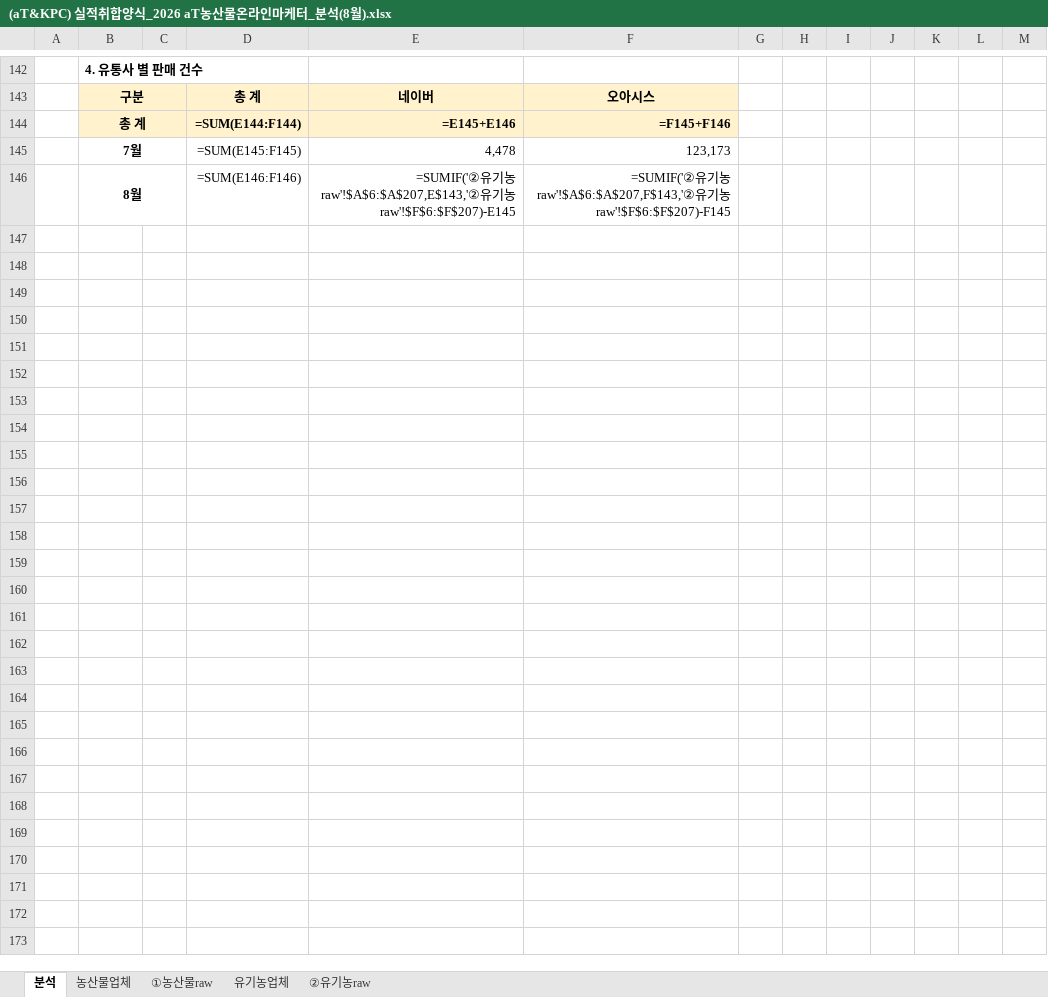
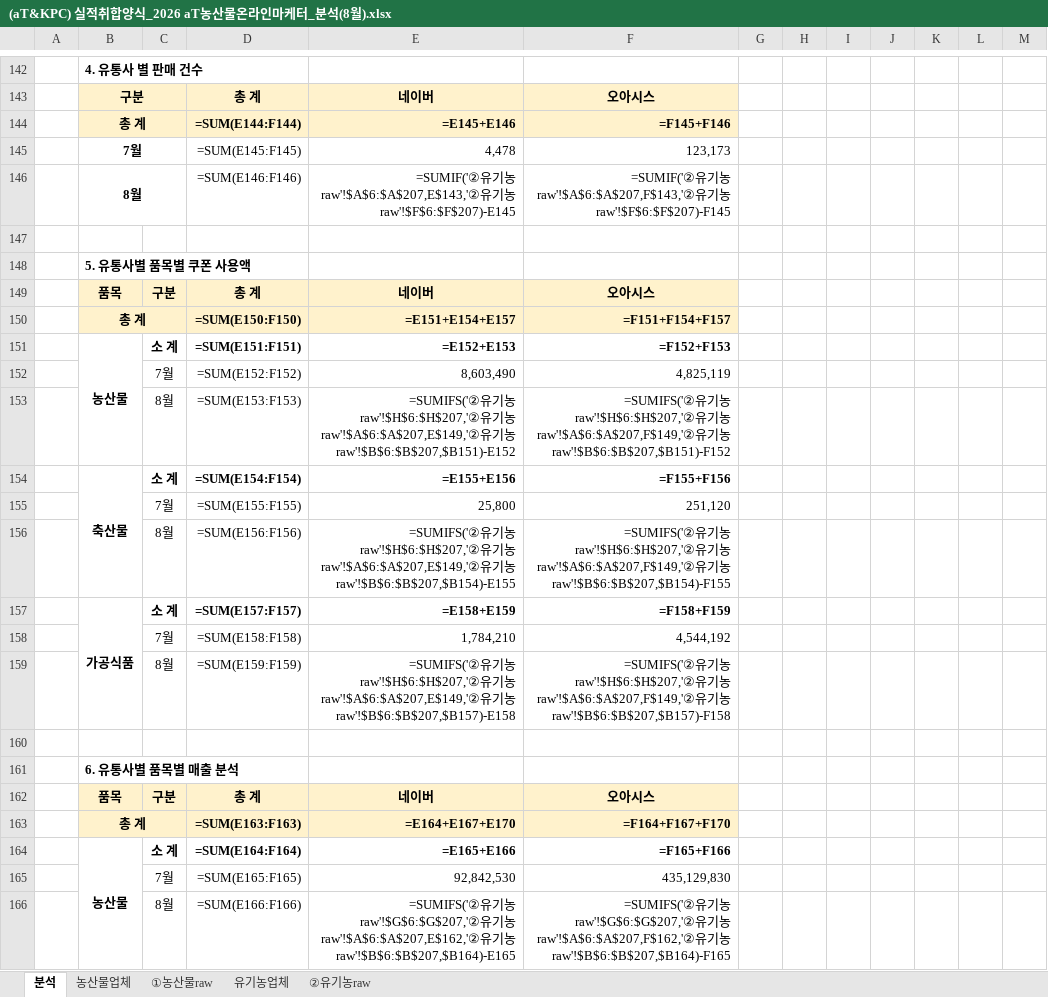
Before and after one commit to jawkimcoding/atsales, an Excel workbook: (aT&KPC) 실적취합양식_2026 aT농산물온라인마케터_분석(8월).xlsx, sheet 분석, drawn as a sheet; only a part is shown, gaps mark what is left out; values as stored, in another font and other column widths than the file's, no borders; formulas without a stored value are shown as written; the diff covers the shown part only; the diff names each change by its address in the sheet, - before the commit and + after, or states it on an @@ line.

```diff
--- a/(aT&KPC) 실적취합양식_2026 aT농산물온라인마케터_분석(8월).xlsx (sheet 분석)
+++ b/(aT&KPC) 실적취합양식_2026 aT농산물온라인마케터_분석(8월).xlsx (sheet 분석)
+row 147: (empty)
+row 148:  | 5. 유통사별 품목별 쿠폰 사용액
+row 149:  | 품목 | 구분 | 총 계 | 네이버 | 오아시스
+row 150:  | 총 계 |  | =SUM(E150:F150) | =E151+E154+E157 | =F151+F154+F157
+row 151:  | 농산물 | 소 계 | =SUM(E151:F151) | =E152+E153 | =F152+F153
+row 152:  |  | 7월 | =SUM(E152:F152) | 8,603,490 | 4,825,119
+row 153:  |  | 8월 | =SUM(E153:F153) | =SUMIFS('②유기농raw'!$H$6:$H$207,'②유기농raw'!$A$6:$A$207,E$149,'②유기농raw'!$B$6:$B$207,$B151)-E152 | =SUMIFS('②유기농raw'!$H$6:$H$207,'②유기농raw'!$A$6:$A$207,F$149,'②유기농raw'!$B$6:$B$207,$B151)-F152
+row 154:  | 축산물 | 소 계 | =SUM(E154:F154) | =E155+E156 | =F155+F156
+row 155:  |  | 7월 | =SUM(E155:F155) | 25,800 | 251,120
+row 156:  |  | 8월 | =SUM(E156:F156) | =SUMIFS('②유기농raw'!$H$6:$H$207,'②유기농raw'!$A$6:$A$207,E$149,'②유기농raw'!$B$6:$B$207,$B154)-E155 | =SUMIFS('②유기농raw'!$H$6:$H$207,'②유기농raw'!$A$6:$A$207,F$149,'②유기농raw'!$B$6:$B$207,$B154)-F155
+row 157:  | 가공식품 | 소 계 | =SUM(E157:F157) | =E158+E159 | =F158+F159
+row 158:  |  | 7월 | =SUM(E158:F158) | 1,784,210 | 4,544,192
+row 159:  |  | 8월 | =SUM(E159:F159) | =SUMIFS('②유기농raw'!$H$6:$H$207,'②유기농raw'!$A$6:$A$207,E$149,'②유기농raw'!$B$6:$B$207,$B157)-E158 | =SUMIFS('②유기농raw'!$H$6:$H$207,'②유기농raw'!$A$6:$A$207,F$149,'②유기농raw'!$B$6:$B$207,$B157)-F158
+row 160: (empty)
+row 161:  | 6. 유통사별 품목별 매출 분석
+row 162:  | 품목 | 구분 | 총 계 | 네이버 | 오아시스
+row 163:  | 총 계 |  | =SUM(E163:F163) | =E164+E167+E170 | =F164+F167+F170
+row 164:  | 농산물 | 소 계 | =SUM(E164:F164) | =E165+E166 | =F165+F166
+row 165:  |  | 7월 | =SUM(E165:F165) | 92,842,530 | 435,129,830
+row 166:  |  | 8월 | =SUM(E166:F166) | =SUMIFS('②유기농raw'!$G$6:$G$207,'②유기농raw'!$A$6:$A$207,E$162,'②유기농raw'!$B$6:$B$207,$B164)-E165 | =SUMIFS('②유기농raw'!$G$6:$G$207,'②유기농raw'!$A$6:$A$207,F$162,'②유기농raw'!$B$6:$B$207,$B164)-F165
```
Also changed, not shown: 19 added rows elsewhere in this sheet, 12 other files.
